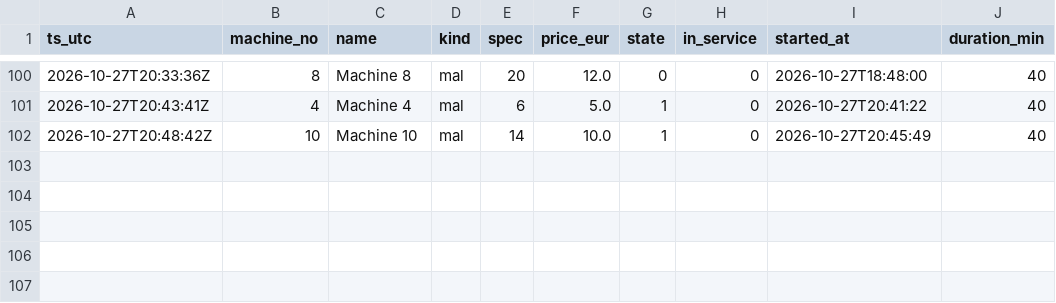
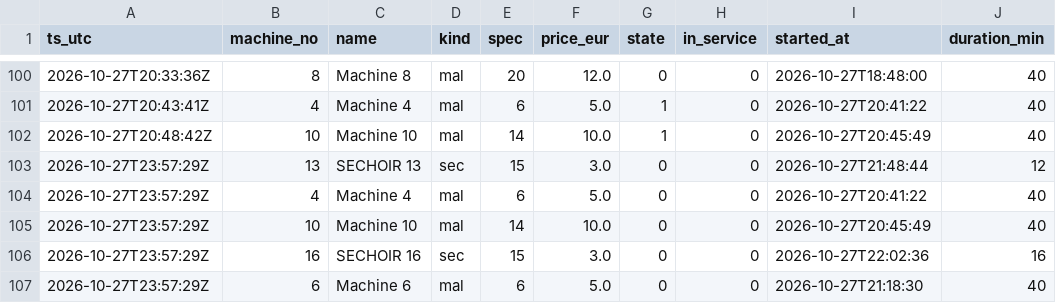
Before and after one commit to killianEurope/laundry-monitor, a CSV file: data/factory/changes-2026-10.csv, drawn as a sheet; only a part is shown, gaps mark what is left out.

```diff
--- a/data/factory/changes-2026-10.csv
+++ b/data/factory/changes-2026-10.csv
@@ -102 +102,6 @@ ts_utc,machine_no,name,kind,spec,price_eur,state,in_service,started_at,duration_
 2026-10-27T20:48:42Z,10,Machine 10,mal,14,10.0,1,0,2026-10-27T20:45:49,40
+2026-10-27T23:57:29Z,13,SECHOIR 13,sec,15,3.0,0,0,2026-10-27T21:48:44,12
+2026-10-27T23:57:29Z,4,Machine 4,mal,6,5.0,0,0,2026-10-27T20:41:22,40
+2026-10-27T23:57:29Z,10,Machine 10,mal,14,10.0,0,0,2026-10-27T20:45:49,40
+2026-10-27T23:57:29Z,16,SECHOIR 16,sec,15,3.0,0,0,2026-10-27T22:02:36,16
+2026-10-27T23:57:29Z,6,Machine 6,mal,6,5.0,0,0,2026-10-27T21:18:30,40
```
Also changed, not shown: data/factory/polls-2026-10.csv, data/polls-2026-10.csv, 2 other files.
